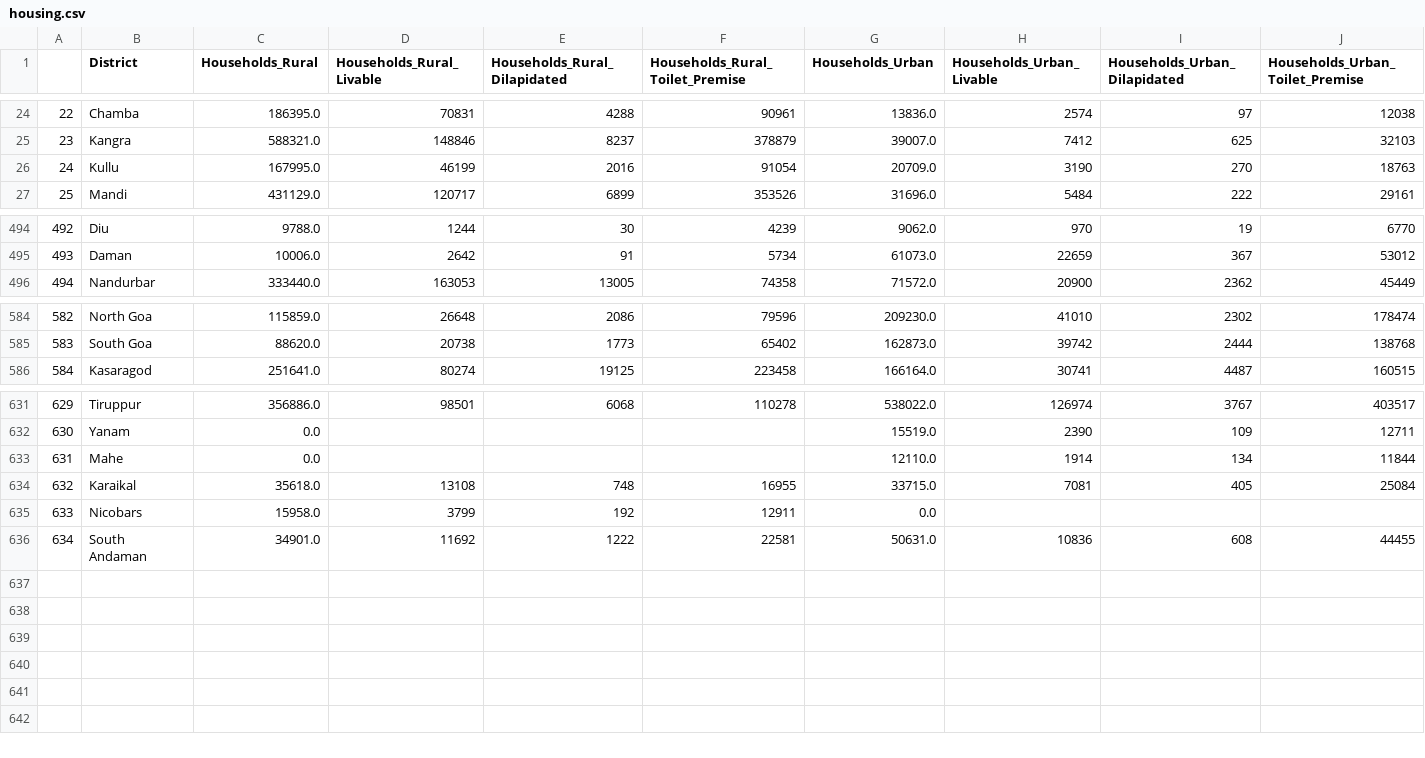
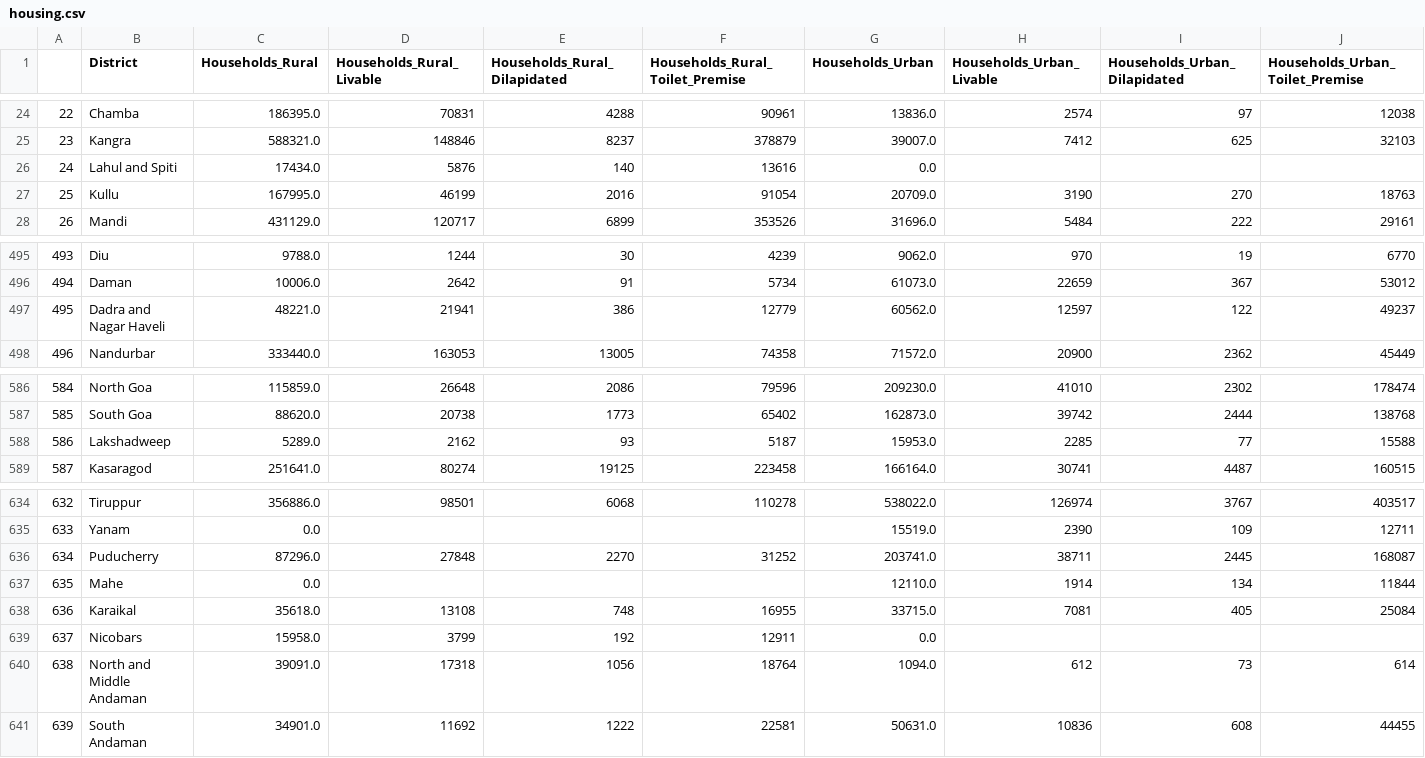
Before and after one commit to amanjain272002/Big_Data, a CSV file: clean_data/housing.csv, drawn as a sheet; only a part is shown, gaps mark what is left out; addresses are those after the commit; the diff names each change by its address in the sheet, - before the commit and + after, or states it on an @@ line.

```diff
--- a/clean_data/housing.csv
+++ b/clean_data/housing.csv
+row 26: 24 | Lahul and Spiti | 17434.0 | 5876 | 140 | 13616 | 0.0
@@ column A renumbered from row 27 down @@
+row 497: 495 | Dadra and Nagar Haveli | 48221.0 | 21941 | 386 | 12779 | 60562.0 | 12597 | 122 | 49237
+row 588: 586 | Lakshadweep | 5289.0 | 2162 | 93 | 5187 | 15953.0 | 2285 | 77 | 15588
+row 636: 634 | Puducherry | 87296.0 | 27848 | 2270 | 31252 | 203741.0 | 38711 | 2445 | 168087
+row 640: 638 | North and Middle Andaman | 39091.0 | 17318 | 1056 | 18764 | 1094.0 | 612 | 73 | 614
```
Also changed, not shown: ps8.csv, 3 other files.
